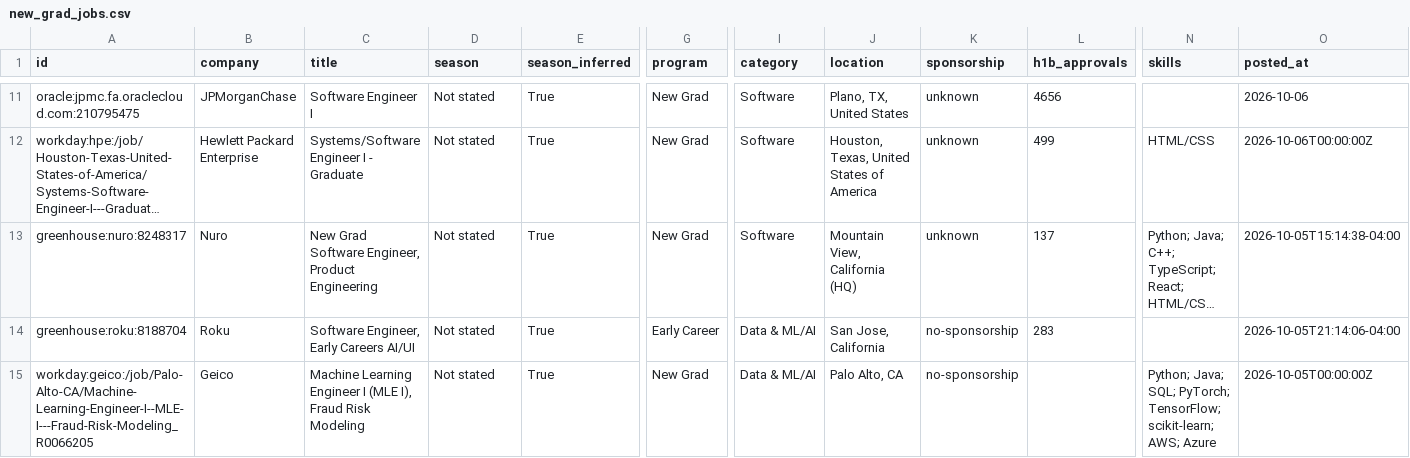
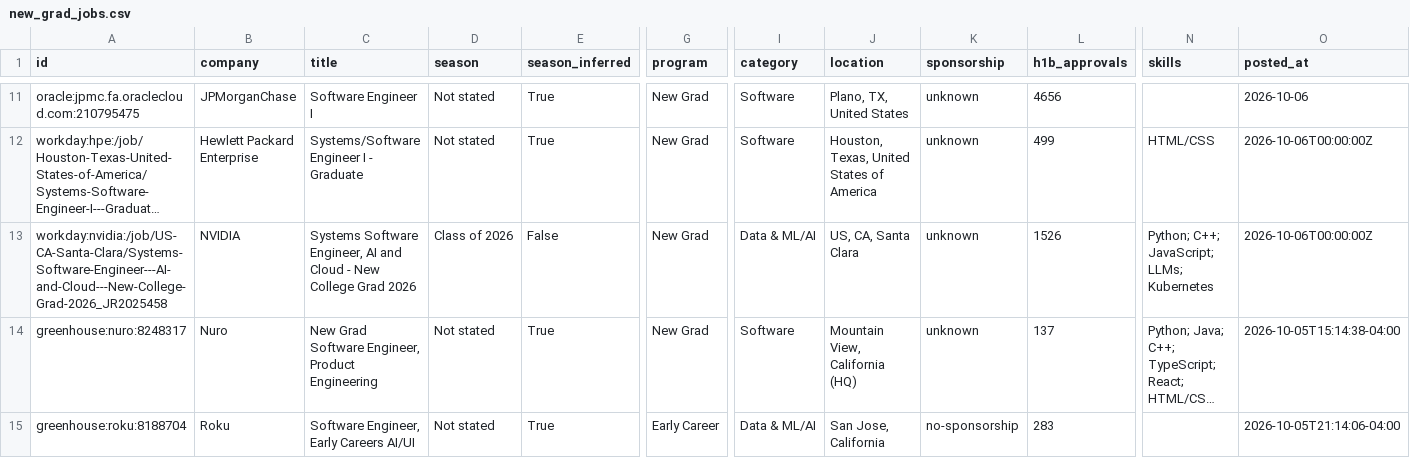
Before and after one commit to apxxrv/New-Grad-Tech-Jobs, a CSV file: data/new_grad_jobs.csv, drawn as a sheet; only a part is shown, gaps mark what is left out; the shorter side is filled out with more unchanged rows; long unchanged cells end in …; rows hold the shown columns only; the diff names each change by its address in the sheet, - before the commit and + after, or states it on an @@ line.

```diff
--- a/data/new_grad_jobs.csv
+++ b/data/new_grad_jobs.csv
+row 13: workday:nvidia:/job/US-CA-Santa-Clara/Systems-Software-Engineer---AI-and-Cloud---New-College-Grad-2026_JR2025458 | NVIDIA | Systems Software Engineer, AI and Cloud - New College Grad 2026 | Class of 2026 | False | New Grad | Data & ML/AI | US, CA, Santa Clara | unknown | 1526 | Python; C++; JavaScript; LLMs; Kubernetes | 2026-10-06T00:00:00Z
```
Also changed, not shown: docs/new_grad_jobs.csv, 15 other files.
